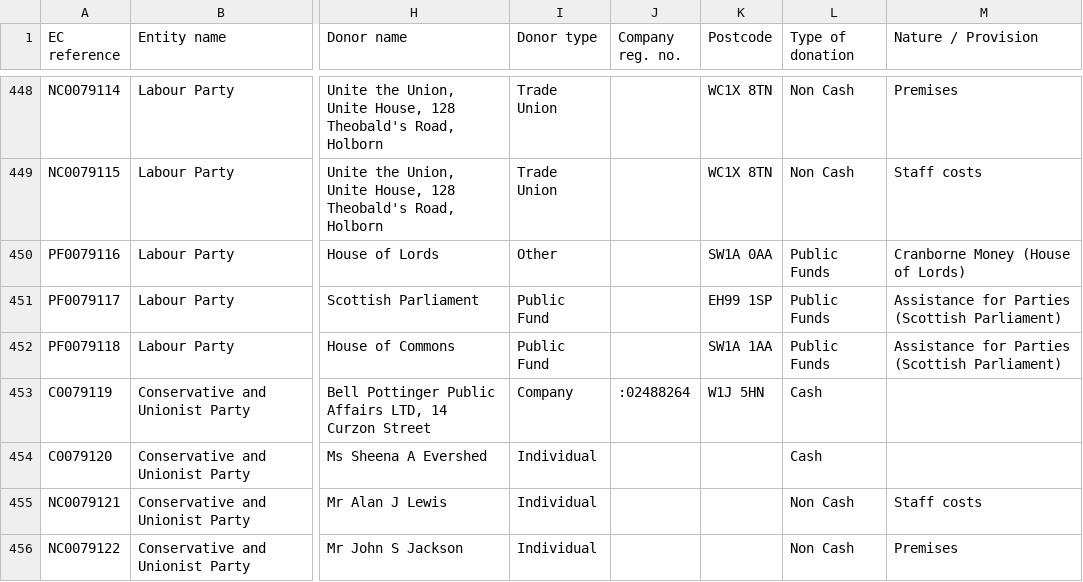
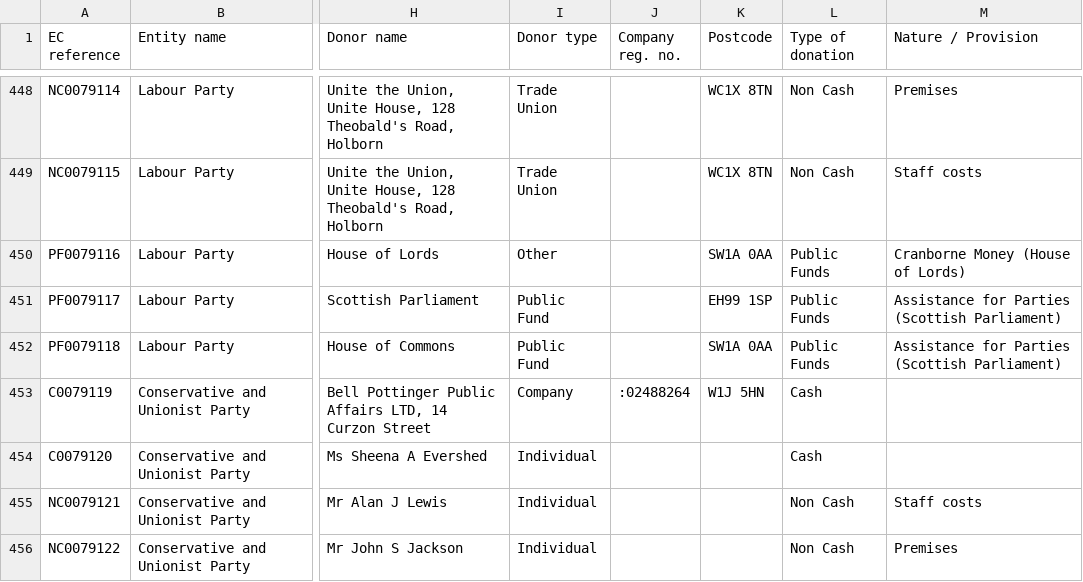
Before and after one commit to maxharlow/scrape-pef, a CSV file: data/donations-2012.csv, drawn as a sheet; only a part is shown, gaps mark what is left out; the diff names each change by its address in the sheet, - before the commit and + after, or states it on an @@ line.

Commit message:
Fix House of Commons Postcode

```diff
--- a/data/donations-2012.csv
+++ b/data/donations-2012.csv
-K452 (Postcode): SW1A 1AA
+K452 (Postcode): SW1A 0AA
```
Also changed, not shown: data/donations-2013.csv.
